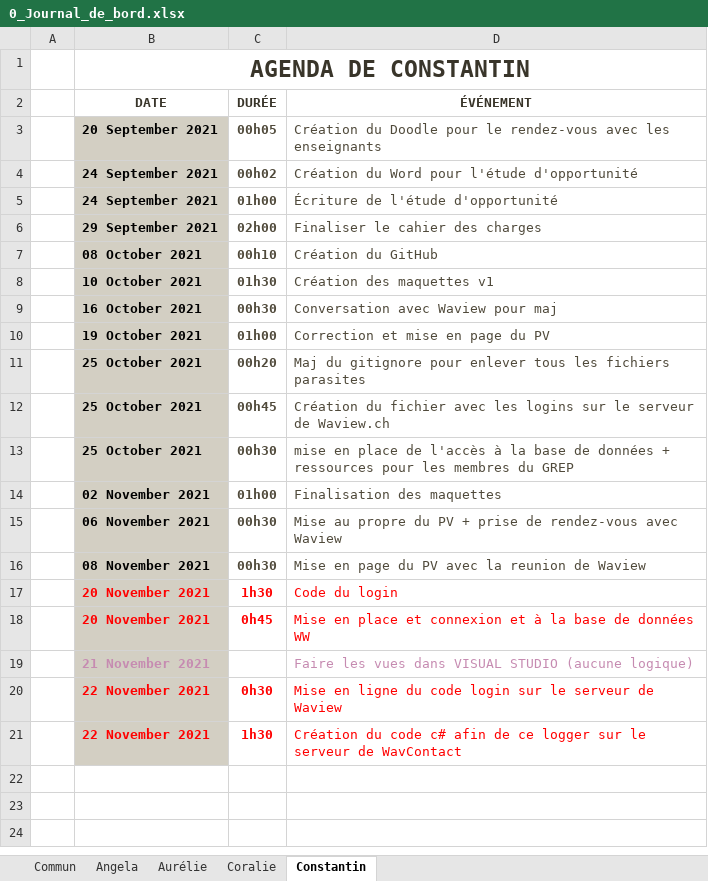
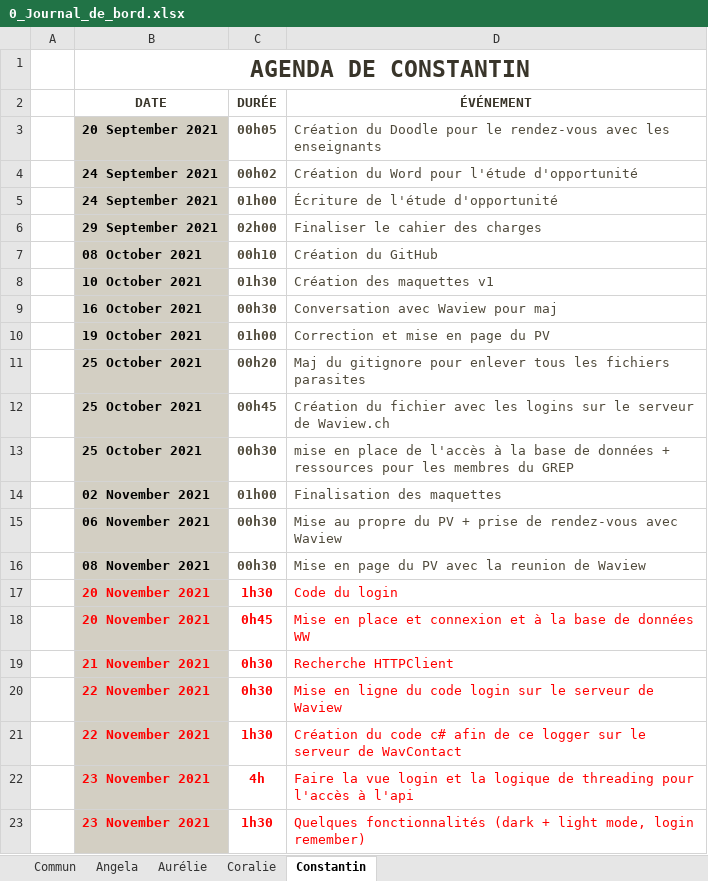
Before and after one commit to ConstantinHrrmn/WavContact, an Excel workbook: Documents/0_Journal_de_bord.xlsx, sheet Constantin, drawn as a sheet; values as stored, in another font and other column widths than the file's, no borders; table styles not drawn; removed rows and columns are numbered as before the commit, all else as after; the diff names each change by its address in the sheet, - before the commit and + after, or states it on an @@ line.

Commit message:
maj journal de bord Constantin

```diff
--- a/Documents/0_Journal_de_bord.xlsx (sheet Constantin)
+++ b/Documents/0_Journal_de_bord.xlsx (sheet Constantin)
-row 19:  | 21 November 2021 |  | Faire les vues dans VISUAL STUDIO (aucune logique)
+row 19:  | 21 November 2021 | 0h30 | Recherche HTTPClient
+row 22:  | 23 November 2021 | 4h | Faire la vue login et la logique de threading pour l'accès à l'api
+row 23:  | 23 November 2021 | 1h30 | Quelques fonctionnalités (dark + light mode, login remember)
```
